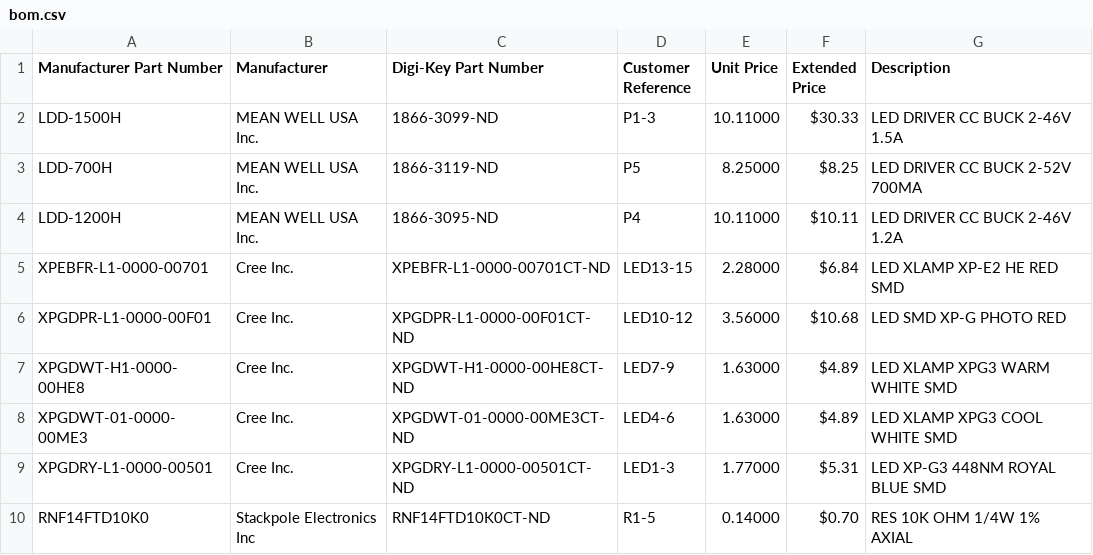
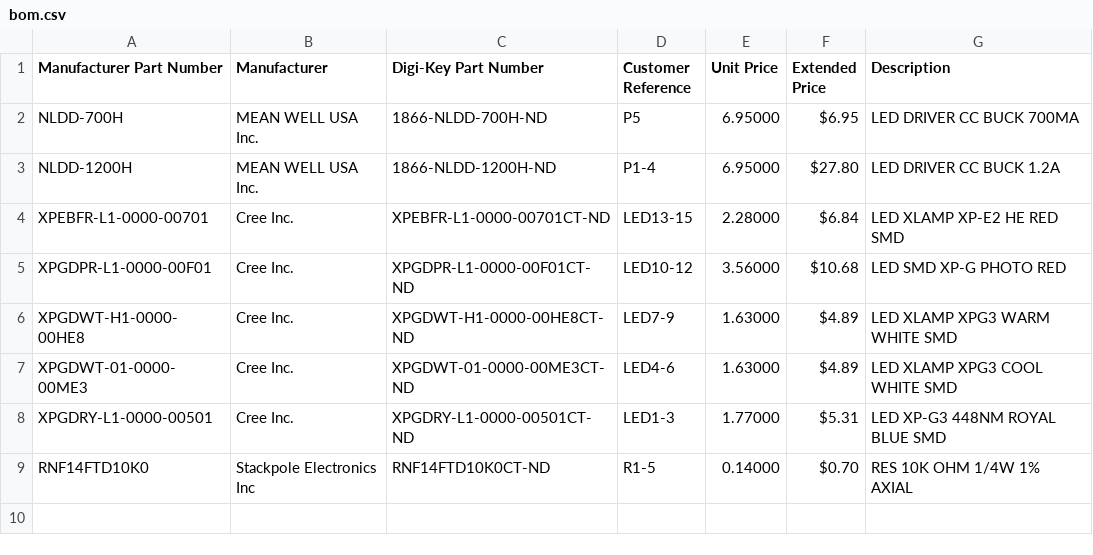
Before and after one commit to PeaPodTechnologies/PeaPod, a CSV file: deliverables/lighting/hardware/bom.csv, drawn as a sheet.

Commit message:
Lighting V1.1
- Fixed LED driver footprint
- Changed LED driver series (LDD->NLDD)
- Downsized all 1500mA drivers→1200mA
- Increased resistor hole spacing (0.4")
- Increased trace width of power rails (0.04")
- Updated BOM to reflect component updates
- Updated all PCB, schematics, gerber

```diff
--- a/deliverables/lighting/hardware/bom.csv
+++ b/deliverables/lighting/hardware/bom.csv
@@ -1,5 +1,4 @@
 "Manufacturer Part Number","Manufacturer","Digi-Key Part Number","Customer Reference","Unit Price","Extended Price","Description"
-"LDD-1500H","MEAN WELL USA Inc.","1866-3099-ND","P1-3","10.11000","$30.33","LED DRIVER CC BUCK 2-46V 1.5A"
-"LDD-700H","MEAN WELL USA Inc.","1866-3119-ND","P5","8.25000","$8.25","LED DRIVER CC BUCK 2-52V 700MA"
-"LDD-1200H","MEAN WELL USA Inc.","1866-3095-ND","P4","10.11000","$10.11","LED DRIVER CC BUCK 2-46V 1.2A"
+"NLDD-700H","MEAN WELL USA Inc.","1866-NLDD-700H-ND","P5","6.95000","$6.95","LED DRIVER CC BUCK 700MA"
+"NLDD-1200H","MEAN WELL USA Inc.","1866-NLDD-1200H-ND","P1-4","6.95000","$27.80","LED DRIVER CC BUCK 1.2A"
 "XPEBFR-L1-0000-00701","Cree Inc.","XPEBFR-L1-0000-00701CT-ND","LED13-15","2.28000","$6.84","LED XLAMP XP-E2 HE RED SMD"
```
Also changed, not shown: 15 other files.
